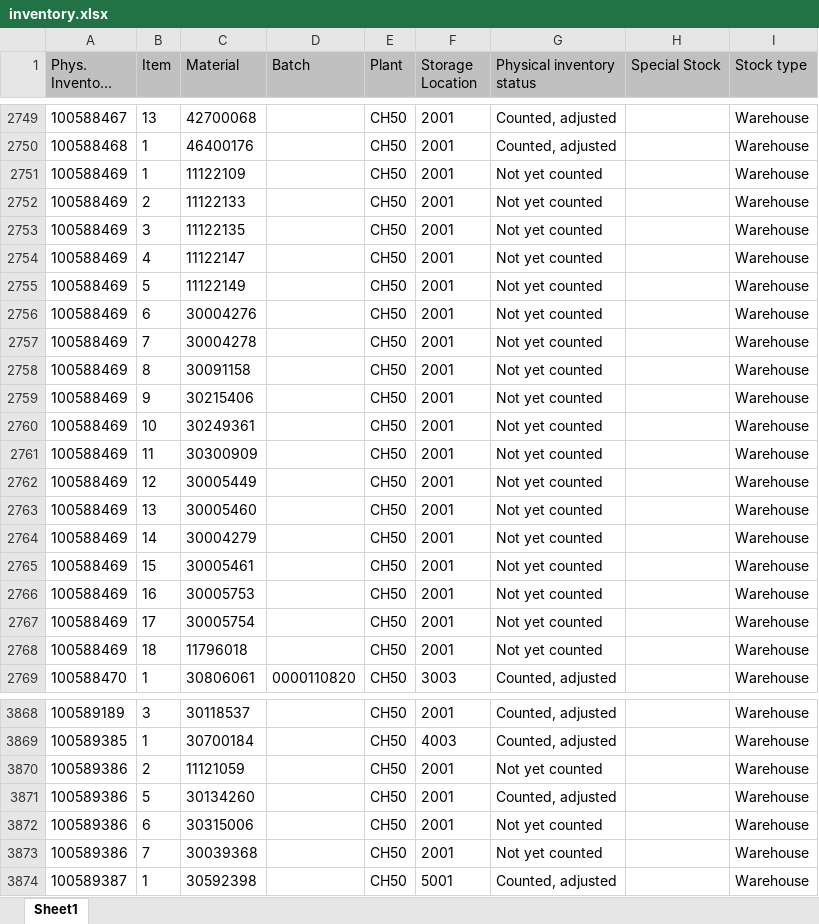
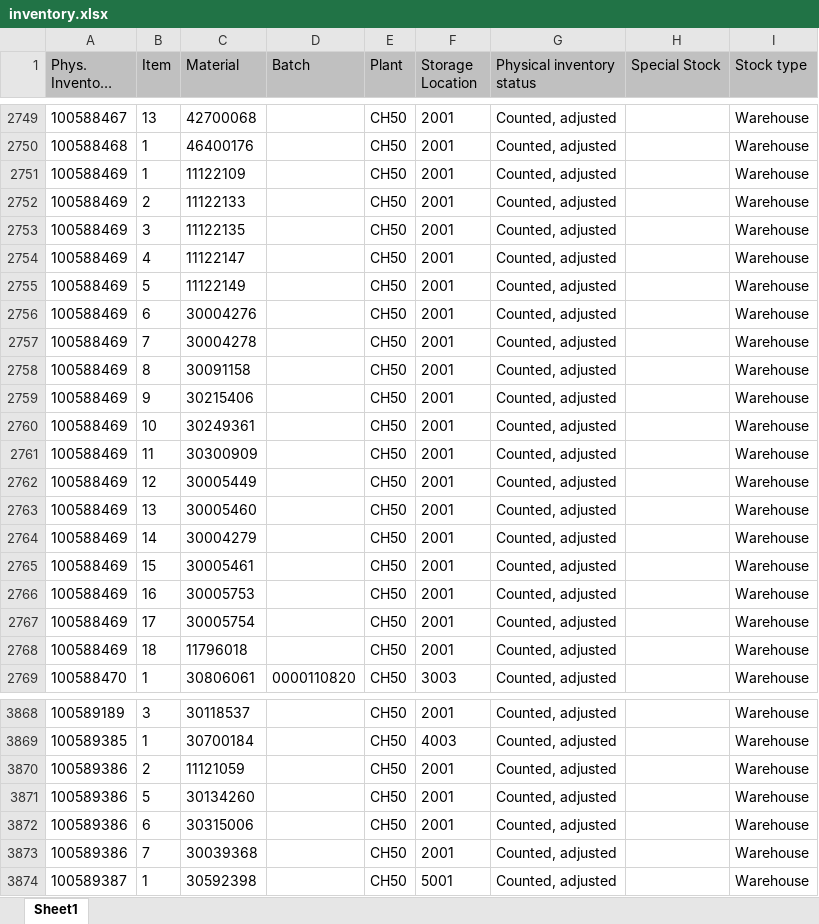
Before and after one commit to Karimbalestrero/Inventory-Dashboard, an Excel workbook: data/inventory.xlsx, sheet Sheet1, drawn as a sheet; only a part is shown, gaps mark what is left out; long unchanged cells end in …; values as stored, in another font and other column widths than the file's, no borders; the diff covers the shown part only; the diff names each change by its address in the sheet, - before the commit and + after, or states it on an @@ line.

```diff
--- a/data/inventory.xlsx (sheet Sheet1)
+++ b/data/inventory.xlsx (sheet Sheet1)
-G2751:G2768 (Physical inventory status): Not yet counted
+G2751:G2768 (Physical inventory status): Counted, adjusted
-G3870 (Physical inventory status): Not yet counted
+G3870 (Physical inventory status): Counted, adjusted
-G3872:G3873 (Physical inventory status): Not yet counted
+G3872:G3873 (Physical inventory status): Counted, adjusted
```
Also changed, not shown: 29 edited cells elsewhere in this sheet.
